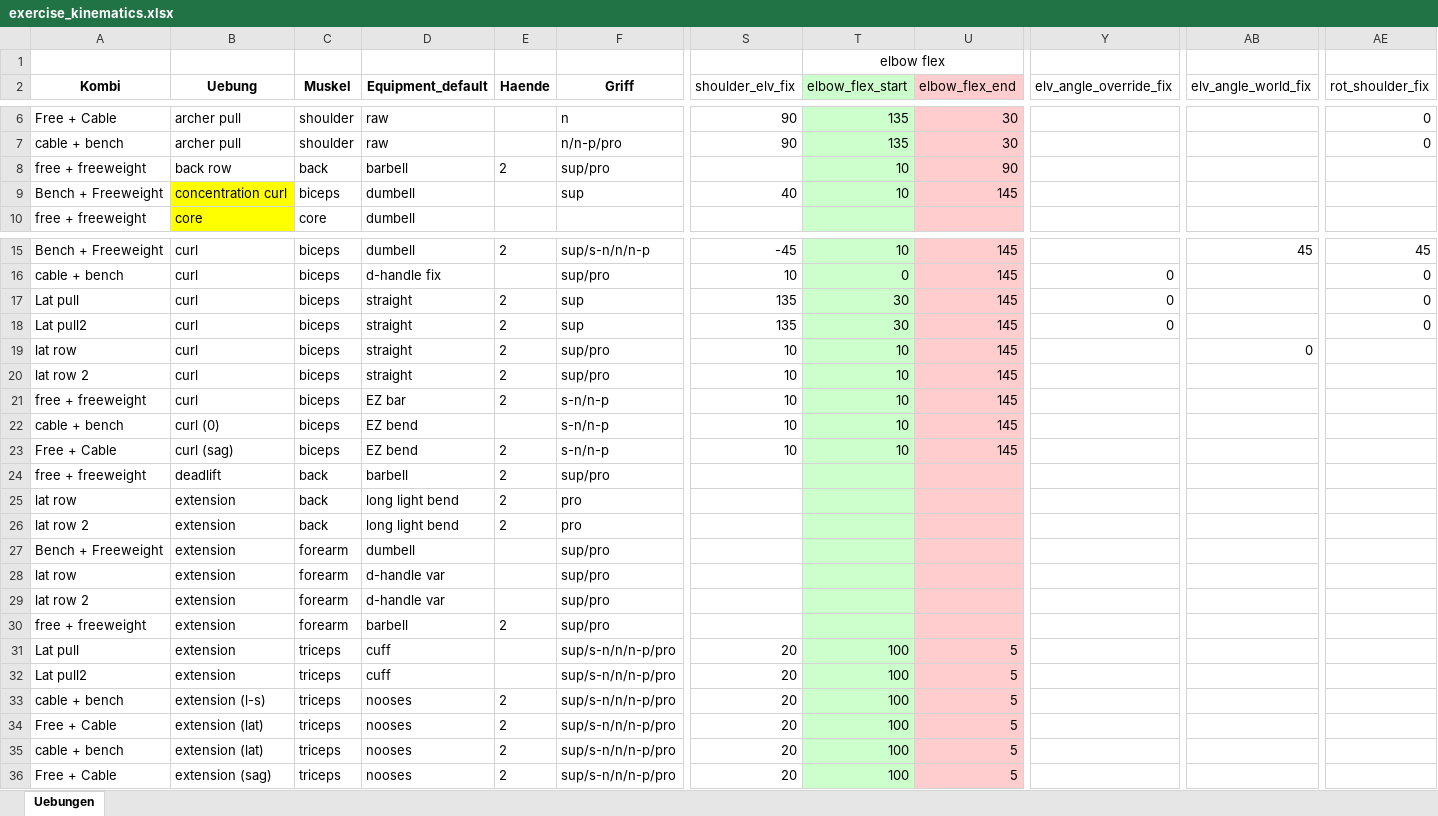
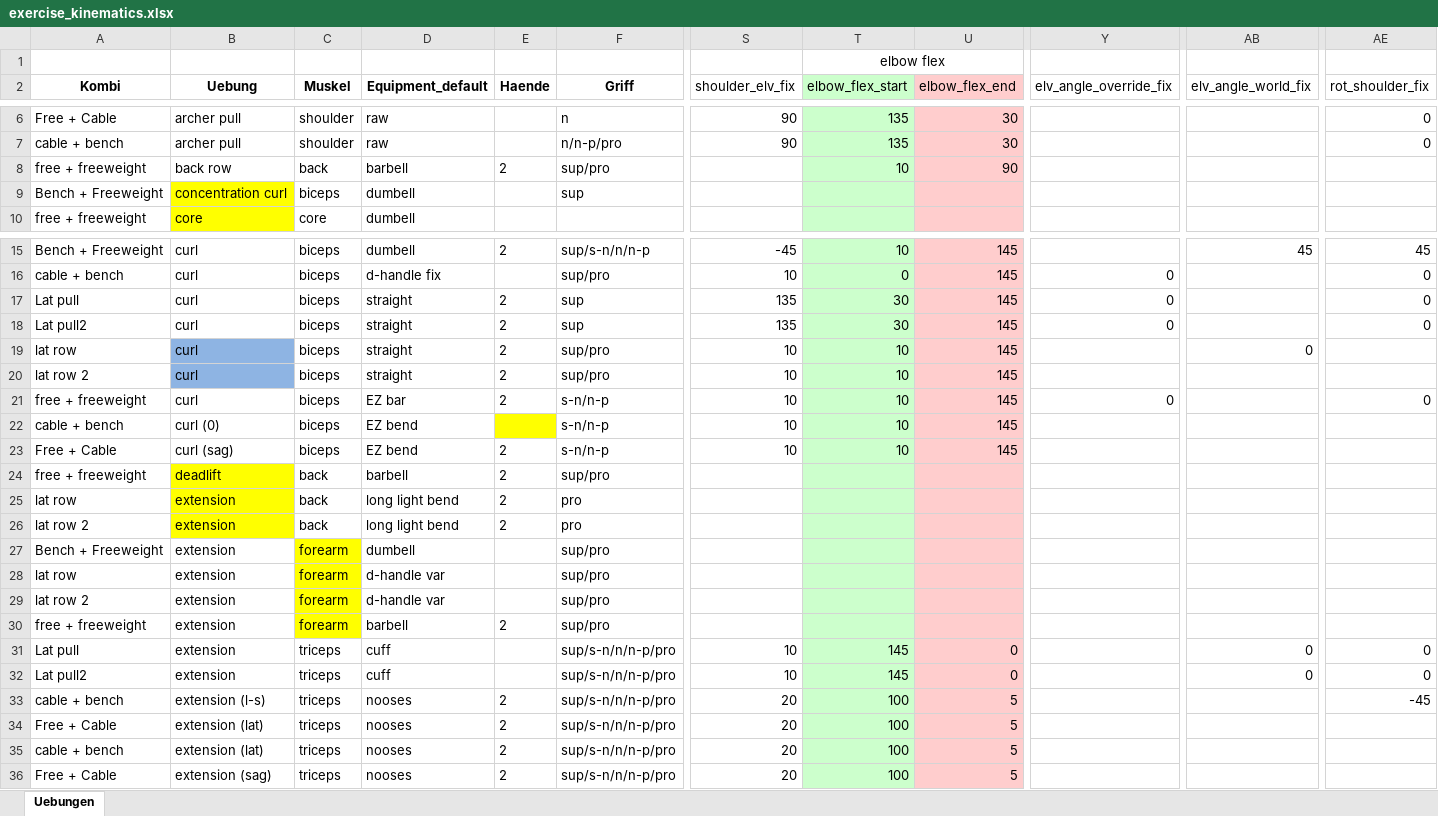
Before and after one commit to lonelybatman/GYM_APP, an Excel workbook: biomechanics/execution/exercise_kinematics.xlsx, sheet Uebungen, drawn as a sheet; only a part is shown, gaps mark what is left out; values as stored, in another font and other column widths than the file's, no borders; the diff names each change by its address in the sheet, - before the commit and + after, or states it on an @@ line.

Commit message:
18-30

```diff
--- a/biomechanics/execution/exercise_kinematics.xlsx (sheet Uebungen)
+++ b/biomechanics/execution/exercise_kinematics.xlsx (sheet Uebungen)
-S9 (shoulder_elv_fix): 40
+S9 (shoulder_elv_fix): (empty)
-T9 (elbow_flex_start): 10
+T9 (elbow_flex_start): (empty)
-U9 (elbow_flex_end): 145
+U9 (elbow_flex_end): (empty)
-B19:B20 fill: none
+B19:B20 fill: #8EB4E3
-Y21 (elv_angle_override_fix): (empty)
+Y21 (elv_angle_override_fix): 0
-AE21 (rot_shoulder_fix): (empty)
+AE21 (rot_shoulder_fix): 0
-E22 fill: none
+E22 fill: #FFFF00
-B24:B26 fill: none
+B24:B26 fill: #FFFF00
-C27:C30 fill: none
+C27:C30 fill: #FFFF00
-S31:S32 (shoulder_elv_fix): 20
+S31:S32 (shoulder_elv_fix): 10
-T31:T32 (elbow_flex_start): 100
+T31:T32 (elbow_flex_start): 145
-U31:U32 (elbow_flex_end): 5
+U31:U32 (elbow_flex_end): 0
-AB31:AB32 (elv_angle_world_fix): (empty)
+AB31:AB32 (elv_angle_world_fix): 0
-AE31:AE32 (rot_shoulder_fix): (empty)
+AE31:AE32 (rot_shoulder_fix): 0
-AE33 (rot_shoulder_fix): (empty)
+AE33 (rot_shoulder_fix): -45
```
